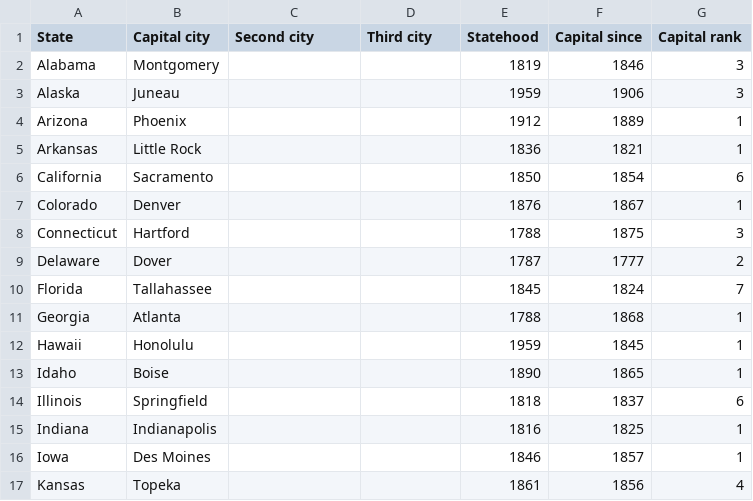
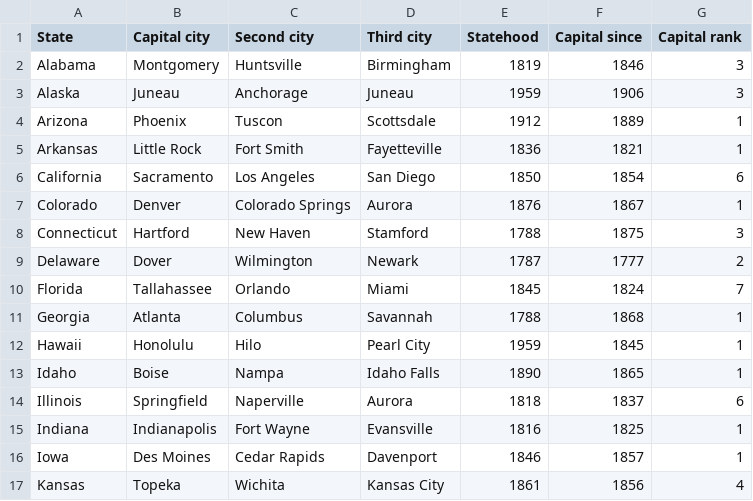
Before and after one commit to gma64601/Cities-Quiz, a CSV file: app/src/main/assets/state_capitals.csv, drawn as a sheet; only a part is shown; the diff covers the shown part only.

Commit message:
updated csv to have two more cities per state

```diff
--- a/app/src/main/assets/state_capitals.csv
+++ b/app/src/main/assets/state_capitals.csv
@@ -1,17 +1,17 @@
 State,Capital city,Second city,Third city,Statehood,Capital since,Capital rank
-Alabama,Montgomery,,,1819,1846,3
-Alaska,Juneau,,,1959,1906,3
-Arizona,Phoenix,,,1912,1889,1
-Arkansas,Little Rock,,,1836,1821,1
-California,Sacramento,,,1850,1854,6
-Colorado,Denver,,,1876,1867,1
-Connecticut,Hartford,,,1788,1875,3
-Delaware,Dover,,,1787,1777,2
-Florida,Tallahassee,,,1845,1824,7
-Georgia,Atlanta,,,1788,1868,1
-Hawaii,Honolulu,,,1959,1845,1
-Idaho,Boise,,,1890,1865,1
-Illinois,Springfield,,,1818,1837,6
-Indiana,Indianapolis,,,1816,1825,1
-Iowa,Des Moines,,,1846,1857,1
-Kansas,Topeka,,,1861,1856,4
+Alabama,Montgomery,Huntsville,Birmingham,1819,1846,3
+Alaska,Juneau,Anchorage,Juneau,1959,1906,3
+Arizona,Phoenix,Tuscon,Scottsdale,1912,1889,1
+Arkansas,Little Rock,Fort Smith,Fayetteville,1836,1821,1
+California,Sacramento,Los Angeles,San Diego,1850,1854,6
+Colorado,Denver,Colorado Springs,Aurora,1876,1867,1
+Connecticut,Hartford,New Haven,Stamford,1788,1875,3
+Delaware,Dover,Wilmington,Newark,1787,1777,2
+Florida,Tallahassee,Orlando,Miami,1845,1824,7
+Georgia,Atlanta,Columbus,Savannah,1788,1868,1
+Hawaii,Honolulu,Hilo,Pearl City,1959,1845,1
+Idaho,Boise,Nampa,Idaho Falls,1890,1865,1
+Illinois,Springfield,Naperville,Aurora,1818,1837,6
+Indiana,Indianapolis,Fort Wayne,Evansville,1816,1825,1
+Iowa,Des Moines,Cedar Rapids,Davenport,1846,1857,1
+Kansas,Topeka,Wichita,Kansas City,1861,1856,4
```
Also changed, not shown: 68 edited cells elsewhere in this file.
